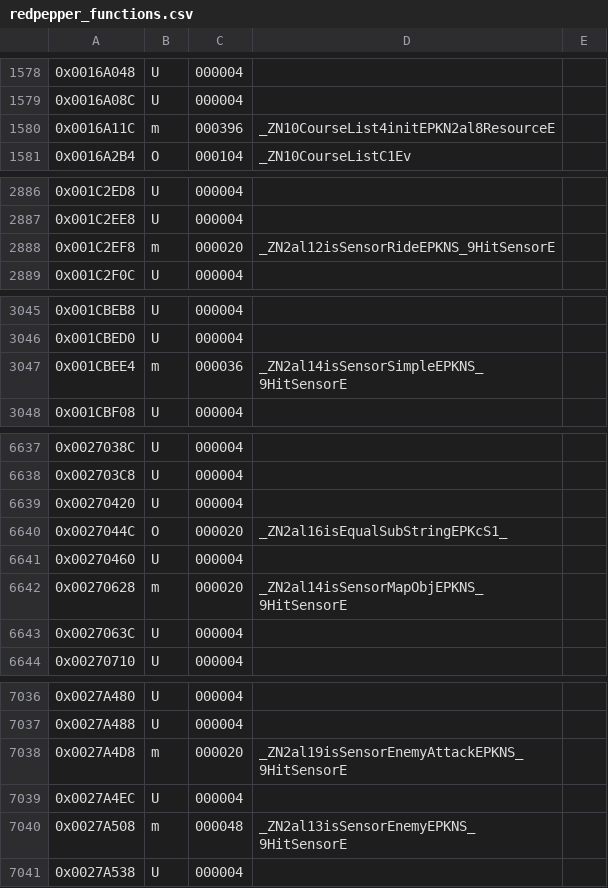
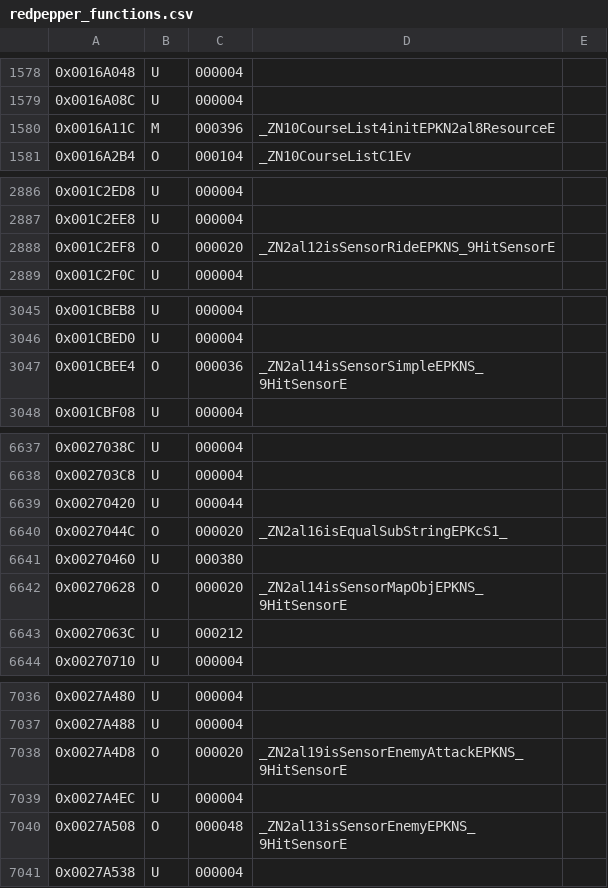
Before and after one commit to Moddimation/RedPepper, a CSV file: data/ver/eu/redpepper_functions.csv, drawn as a sheet; only a part is shown, gaps mark what is left out; the diff covers the shown part only.

```diff
--- a/data/ver/eu/redpepper_functions.csv
+++ b/data/ver/eu/redpepper_functions.csv
@@ -1579,3 +1579,3 @@
 0x0016A08C,U,000004,,
-0x0016A11C,m,000396,_ZN10CourseList4initEPKN2al8ResourceE,
+0x0016A11C,M,000396,_ZN10CourseList4initEPKN2al8ResourceE,
 0x0016A2B4,O,000104,_ZN10CourseListC1Ev,
@@ -2887,3 +2887,3 @@
 0x001C2EE8,U,000004,,
-0x001C2EF8,m,000020,_ZN2al12isSensorRideEPKNS_9HitSensorE,
+0x001C2EF8,O,000020,_ZN2al12isSensorRideEPKNS_9HitSensorE,
 0x001C2F0C,U,000004,,
@@ -3046,3 +3046,3 @@
 0x001CBED0,U,000004,,
-0x001CBEE4,m,000036,_ZN2al14isSensorSimpleEPKNS_9HitSensorE,
+0x001CBEE4,O,000036,_ZN2al14isSensorSimpleEPKNS_9HitSensorE,
 0x001CBF08,U,000004,,
@@ -6638,7 +6638,7 @@
 0x002703C8,U,000004,,
-0x00270420,U,000004,,
+0x00270420,U,000044,,
 0x0027044C,O,000020,_ZN2al16isEqualSubStringEPKcS1_,
-0x00270460,U,000004,,
-0x00270628,m,000020,_ZN2al14isSensorMapObjEPKNS_9HitSensorE,
-0x0027063C,U,000004,,
+0x00270460,U,000380,,
+0x00270628,O,000020,_ZN2al14isSensorMapObjEPKNS_9HitSensorE,
+0x0027063C,U,000212,,
 0x00270710,U,000004,,
@@ -7037,5 +7037,5 @@
 0x0027A488,U,000004,,
-0x0027A4D8,m,000020,_ZN2al19isSensorEnemyAttackEPKNS_9HitSensorE,
+0x0027A4D8,O,000020,_ZN2al19isSensorEnemyAttackEPKNS_9HitSensorE,
 0x0027A4EC,U,000004,,
-0x0027A508,m,000048,_ZN2al13isSensorEnemyEPKNS_9HitSensorE,
+0x0027A508,O,000048,_ZN2al13isSensorEnemyEPKNS_9HitSensorE,
 0x0027A538,U,000004,,
```
Also changed, not shown: 6 edited cells elsewhere in this file, 18 other files.
